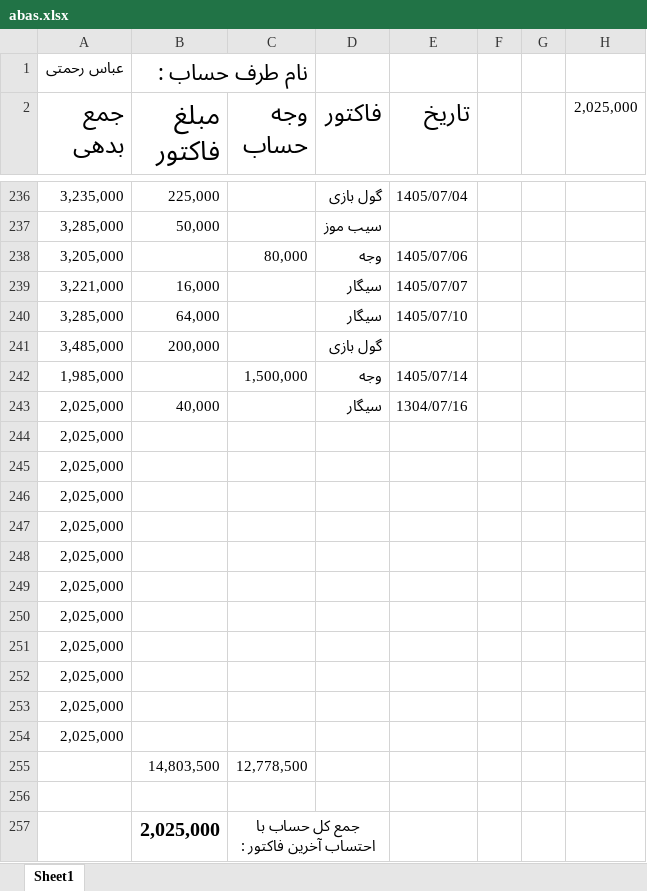
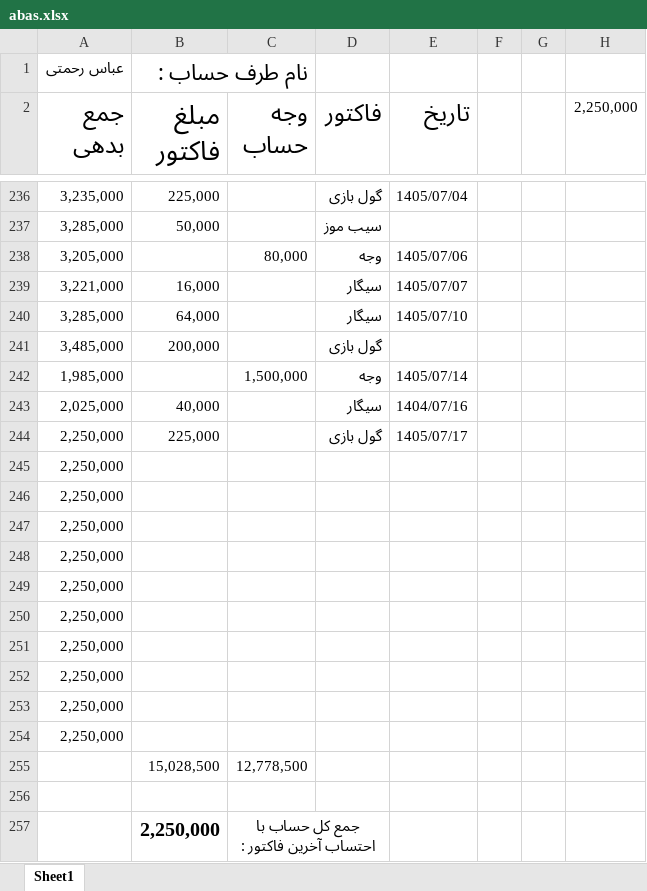
Before and after one commit to Hamidmarket/hesab, an Excel workbook: customers/abas.xlsx, sheet Sheet1, drawn as a sheet; only a part is shown, gaps mark what is left out; values as stored, in another font and other column widths than the file's, no borders; conditional formats not drawn; removed rows and columns are numbered as before the commit, all else as after; the diff names each change by its address in the sheet, - before the commit and + after, or states it on an @@ line.

```diff
--- a/customers/abas.xlsx (sheet Sheet1)
+++ b/customers/abas.xlsx (sheet Sheet1)
-H2: 2,025,000
+H2: 2,250,000
-E243 (تاریخ): 1304/07/16
+E243 (تاریخ): 1404/07/16
-row 244: 2,025,000
+row 244: 2,250,000 | 225,000 |  | گول بازی | 1405/07/17
-A245:A254 (جمع بدهی): 2,025,000
+A245:A254 (جمع بدهی): 2,250,000
-B255 (مبلغ فاکتور): 14,803,500
+B255 (مبلغ فاکتور): 15,028,500
-B257 (مبلغ فاکتور): 2,025,000
+B257 (مبلغ فاکتور): 2,250,000
```
Also changed, not shown: customers.xlsx, customers/danial.xlsx, 5 other files.
